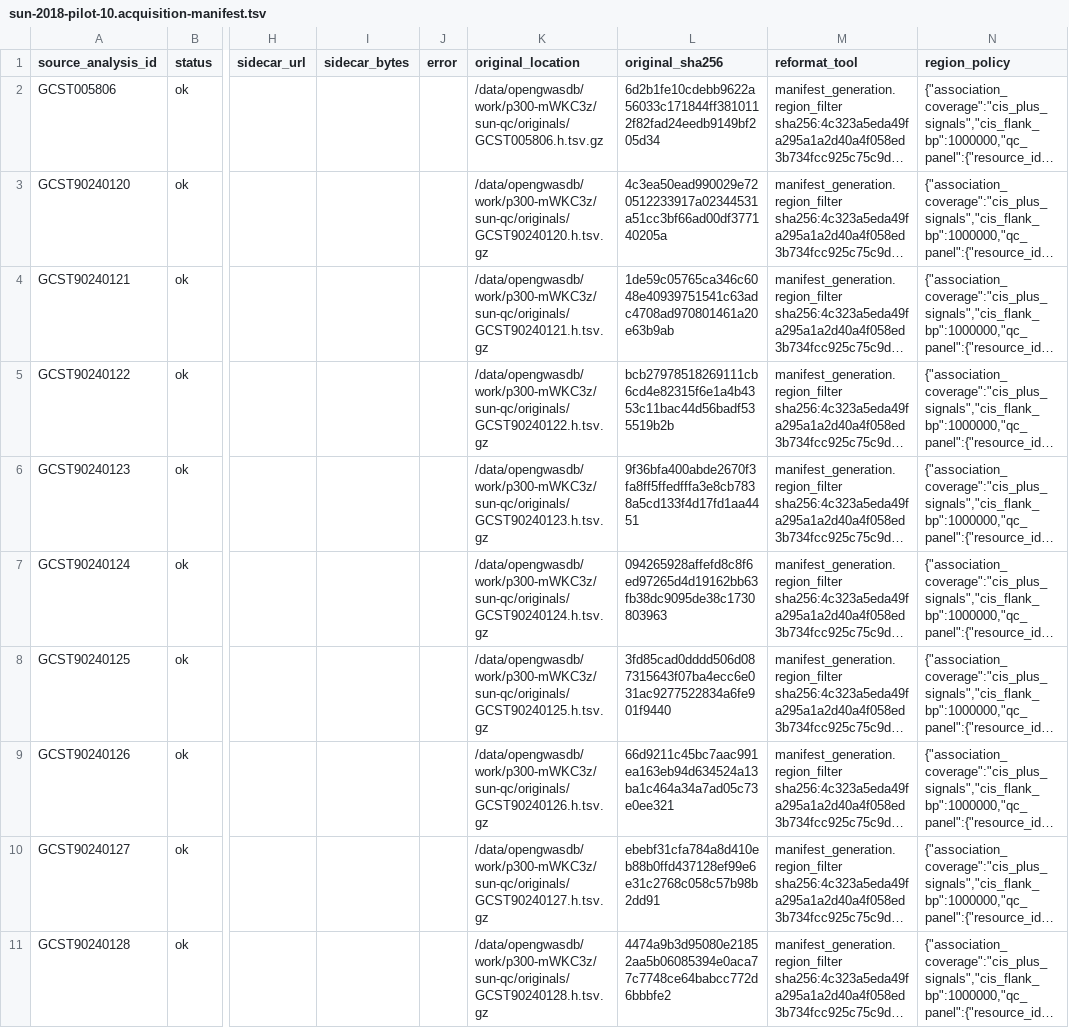
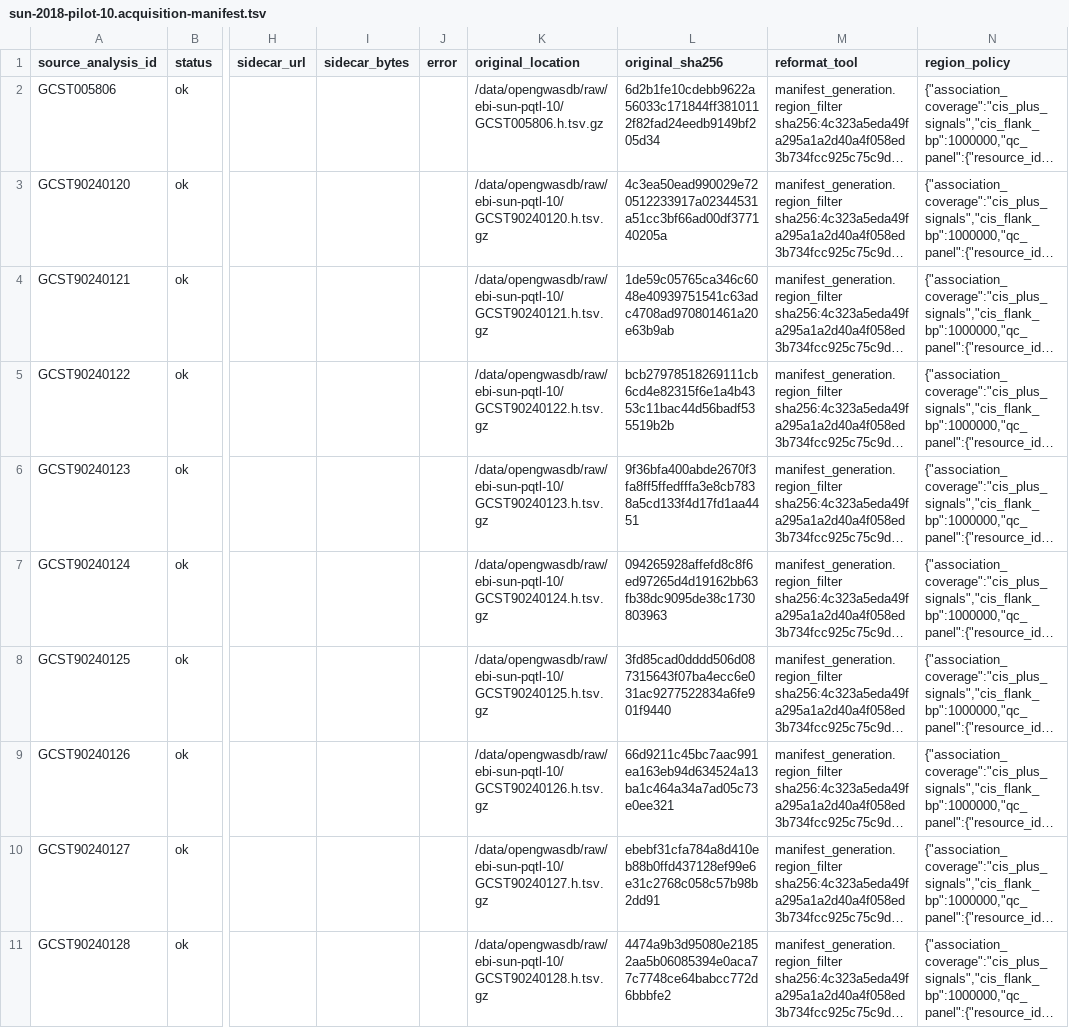
Before and after one commit to opengwas/opengwasdb-stores, a TSV file: resources/generators/gwas-catalog-ragged/connectors/sun-2018-pilot-10.acquisition-manifest.tsv, drawn as a sheet; only a part is shown, gaps mark what is left out; long unchanged cells end in …; the diff names each change by its address in the sheet, - before the commit and + after, or states it on an @@ line.

```diff
--- a/resources/generators/gwas-catalog-ragged/connectors/sun-2018-pilot-10.acquisition-manifest.tsv
+++ b/resources/generators/gwas-catalog-ragged/connectors/sun-2018-pilot-10.acquisition-manifest.tsv
-K2 (original_location): /data/opengwasdb/work/p300-mWKC3z/sun-qc/originals/GCST005806.h.tsv.gz
+K2 (original_location): /data/opengwasdb/raw/ebi-sun-pqtl-10/GCST005806.h.tsv.gz
-K3 (original_location): /data/opengwasdb/work/p300-mWKC3z/sun-qc/originals/GCST90240120.h.tsv.gz
+K3 (original_location): /data/opengwasdb/raw/ebi-sun-pqtl-10/GCST90240120.h.tsv.gz
-K4 (original_location): /data/opengwasdb/work/p300-mWKC3z/sun-qc/originals/GCST90240121.h.tsv.gz
+K4 (original_location): /data/opengwasdb/raw/ebi-sun-pqtl-10/GCST90240121.h.tsv.gz
-K5 (original_location): /data/opengwasdb/work/p300-mWKC3z/sun-qc/originals/GCST90240122.h.tsv.gz
+K5 (original_location): /data/opengwasdb/raw/ebi-sun-pqtl-10/GCST90240122.h.tsv.gz
-K6 (original_location): /data/opengwasdb/work/p300-mWKC3z/sun-qc/originals/GCST90240123.h.tsv.gz
+K6 (original_location): /data/opengwasdb/raw/ebi-sun-pqtl-10/GCST90240123.h.tsv.gz
-K7 (original_location): /data/opengwasdb/work/p300-mWKC3z/sun-qc/originals/GCST90240124.h.tsv.gz
+K7 (original_location): /data/opengwasdb/raw/ebi-sun-pqtl-10/GCST90240124.h.tsv.gz
-K8 (original_location): /data/opengwasdb/work/p300-mWKC3z/sun-qc/originals/GCST90240125.h.tsv.gz
+K8 (original_location): /data/opengwasdb/raw/ebi-sun-pqtl-10/GCST90240125.h.tsv.gz
-K9 (original_location): /data/opengwasdb/work/p300-mWKC3z/sun-qc/originals/GCST90240126.h.tsv.gz
+K9 (original_location): /data/opengwasdb/raw/ebi-sun-pqtl-10/GCST90240126.h.tsv.gz
-K10 (original_location): /data/opengwasdb/work/p300-mWKC3z/sun-qc/originals/GCST90240127.h.tsv.gz
+K10 (original_location): /data/opengwasdb/raw/ebi-sun-pqtl-10/GCST90240127.h.tsv.gz
-K11 (original_location): /data/opengwasdb/work/p300-mWKC3z/sun-qc/originals/GCST90240128.h.tsv.gz
+K11 (original_location): /data/opengwasdb/raw/ebi-sun-pqtl-10/GCST90240128.h.tsv.gz
```
Also changed, not shown: resources/generators/gwas-catalog-ragged/connectors/sun-2018-pilot-10.originals.acquisition-manifest.tsv, 12 other files.
